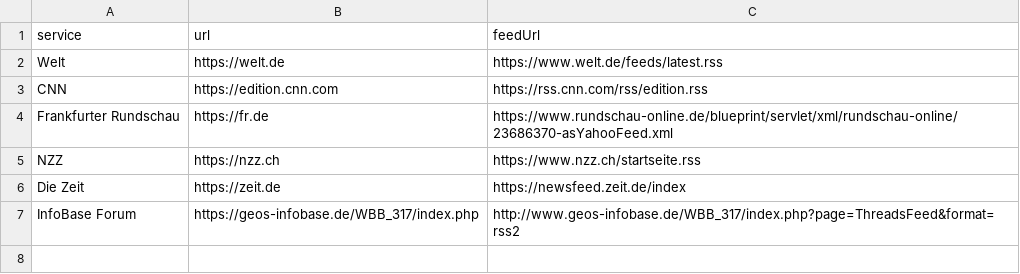
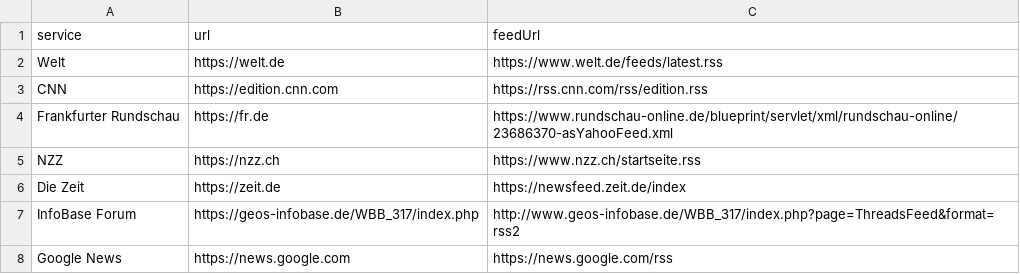
Before and after one commit to HubertHuckevoll/feedProxy, a CSV file: config/feedProxySheet.csv, drawn as a sheet; the diff names each change by its address in the sheet, - before the commit and + after, or states it on an @@ line.

```diff
--- a/config/feedProxySheet.csv
+++ b/config/feedProxySheet.csv
+row 8: Google News | https://news.google.com | https://news.google.com/rss
```
Also changed, not shown: 2 other files.
